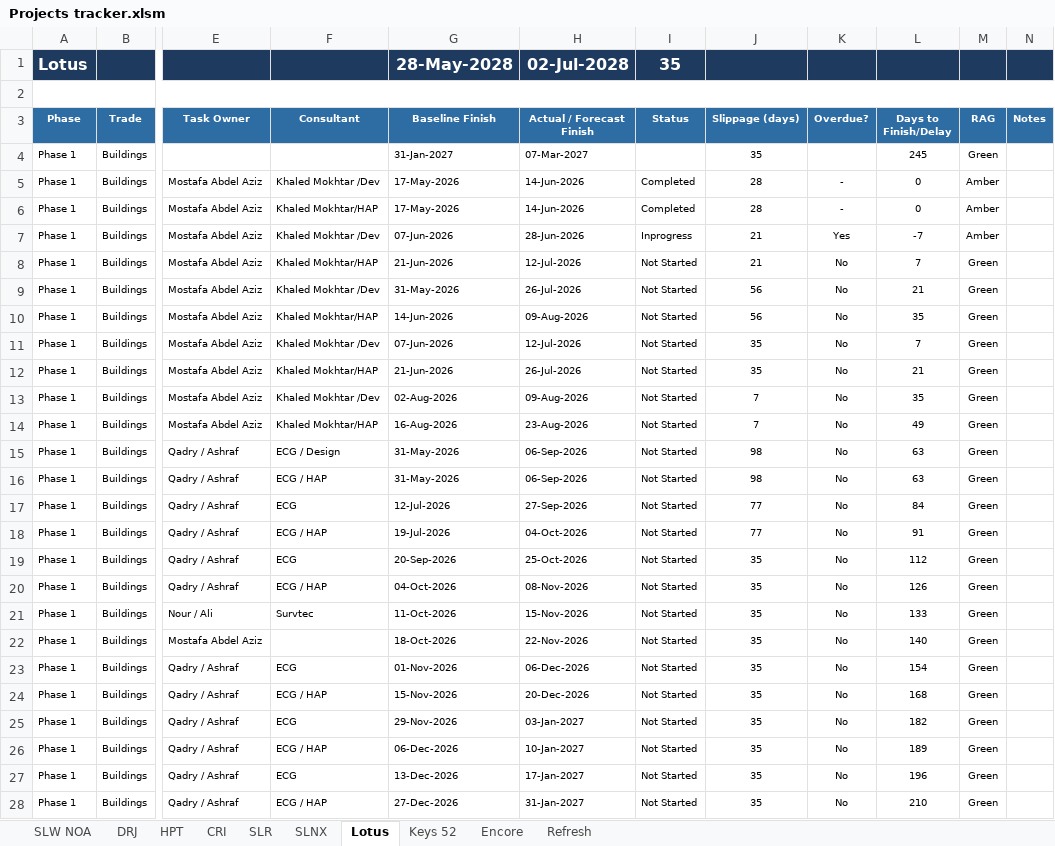
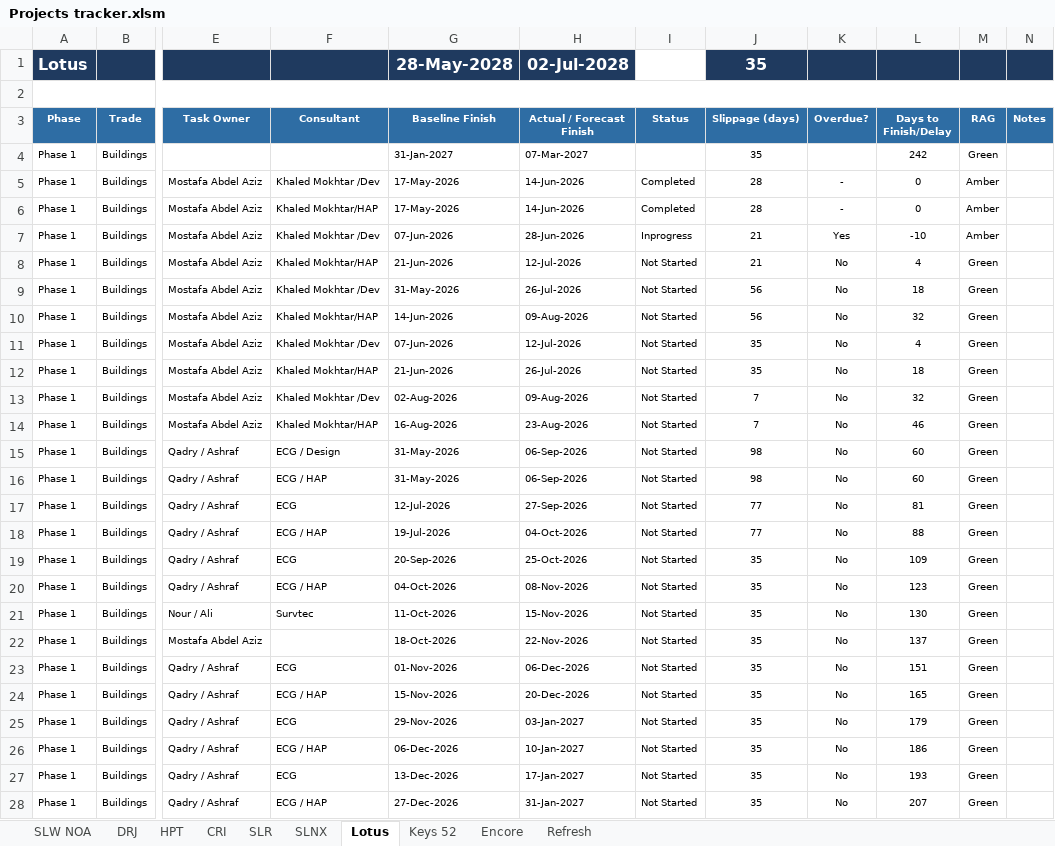
Before and after one commit to Hussammamdouh/HAP, an Excel workbook: Projects tracker.xlsm, sheet Lotus, drawn as a sheet; only a part is shown, gaps mark what is left out; values as stored, in another font and other column widths than the file's, no borders; conditional formats not drawn; the diff covers the shown part only; the diff names each change by its address in the sheet, - before the commit and + after, or states it on an @@ line.

```diff
--- a/Projects tracker.xlsm (sheet Lotus)
+++ b/Projects tracker.xlsm (sheet Lotus)
-I1 (Status): 35
+I1 (Status): (empty)
-I1 fill: #1F3A5F
+I1 fill: none
-J1 (Slippage (days)): (empty)
+J1 (Slippage (days)): 35
-L4 (Days to Finish/Delay): 245
+L4 (Days to Finish/Delay): 242
-L7 (Days to Finish/Delay): -7
+L7 (Days to Finish/Delay): -10
-L8 (Days to Finish/Delay): 7
+L8 (Days to Finish/Delay): 4
-L9 (Days to Finish/Delay): 21
+L9 (Days to Finish/Delay): 18
-L10 (Days to Finish/Delay): 35
+L10 (Days to Finish/Delay): 32
-L11 (Days to Finish/Delay): 7
+L11 (Days to Finish/Delay): 4
-L12 (Days to Finish/Delay): 21
+L12 (Days to Finish/Delay): 18
-L13 (Days to Finish/Delay): 35
+L13 (Days to Finish/Delay): 32
-L14 (Days to Finish/Delay): 49
+L14 (Days to Finish/Delay): 46
-L15:L16 (Days to Finish/Delay): 63
+L15:L16 (Days to Finish/Delay): 60
-L17 (Days to Finish/Delay): 84
+L17 (Days to Finish/Delay): 81
-L18 (Days to Finish/Delay): 91
+L18 (Days to Finish/Delay): 88
-L19 (Days to Finish/Delay): 112
+L19 (Days to Finish/Delay): 109
-L20 (Days to Finish/Delay): 126
+L20 (Days to Finish/Delay): 123
-L21 (Days to Finish/Delay): 133
+L21 (Days to Finish/Delay): 130
-L22 (Days to Finish/Delay): 140
+L22 (Days to Finish/Delay): 137
-L23 (Days to Finish/Delay): 154
+L23 (Days to Finish/Delay): 151
-L24 (Days to Finish/Delay): 168
+L24 (Days to Finish/Delay): 165
-L25 (Days to Finish/Delay): 182
+L25 (Days to Finish/Delay): 179
-L26 (Days to Finish/Delay): 189
+L26 (Days to Finish/Delay): 186
-L27 (Days to Finish/Delay): 196
+L27 (Days to Finish/Delay): 193
-L28 (Days to Finish/Delay): 210
+L28 (Days to Finish/Delay): 207
```
Also changed, not shown: 151 edited cells elsewhere in this sheet, sheet SLR, sheet SLW NOA, sheet DRJ, sheet HPT, sheet SLNX, sheet Encore, 2 more sheets, hidden cells, 1 other file.
